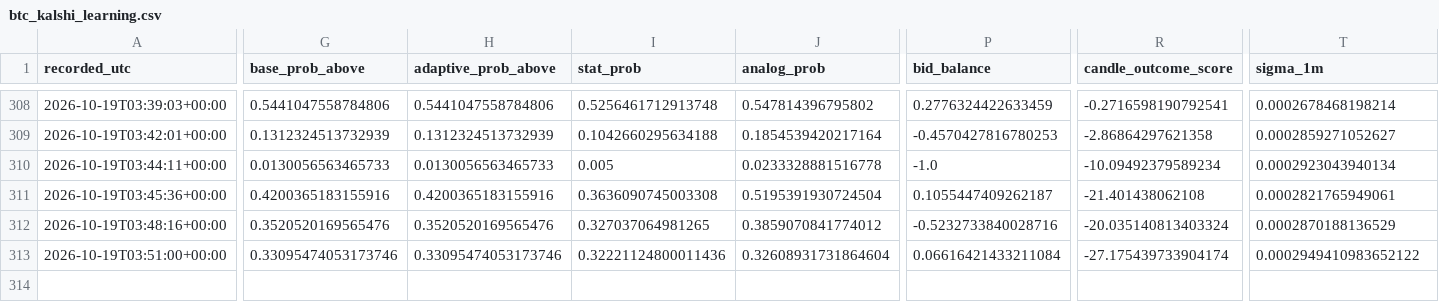
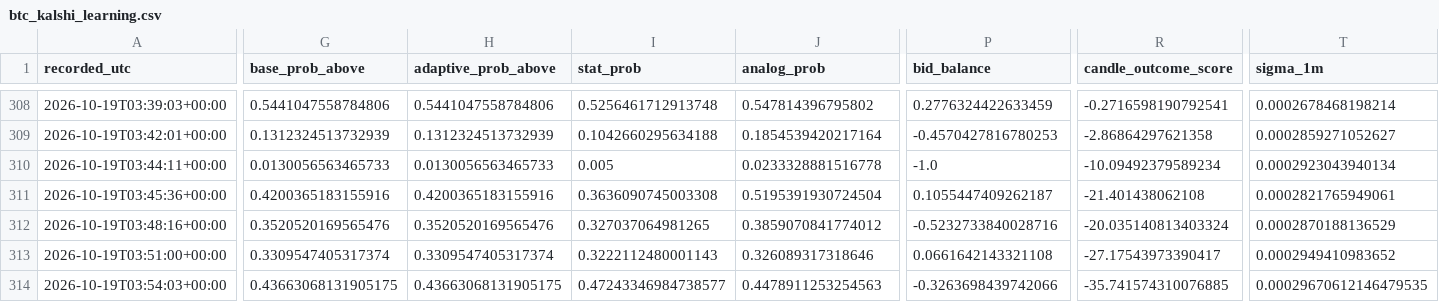
Before and after one commit to angelmoz881-collab/btc-kalshi-dashboard, a CSV file: data/btc_kalshi_learning.csv, drawn as a sheet; only a part is shown, gaps mark what is left out; rows hold the shown columns only; the diff covers the shown part only; the diff names each change by its address in the sheet, - before the commit and + after, or states it on an @@ line.

Commit message:
Update BTC Kalshi adaptive learning history

```diff
--- a/data/btc_kalshi_learning.csv
+++ b/data/btc_kalshi_learning.csv
-G313 (base_prob_above): 0.33095474053173746
+G313 (base_prob_above): 0.3309547405317374
-H313 (adaptive_prob_above): 0.33095474053173746
+H313 (adaptive_prob_above): 0.3309547405317374
-I313 (stat_prob): 0.32221124800011436
+I313 (stat_prob): 0.3222112480001143
-J313 (analog_prob): 0.32608931731864604
+J313 (analog_prob): 0.326089317318646
-P313 (bid_balance): 0.06616421433211084
+P313 (bid_balance): 0.0661642143321108
-R313 (candle_outcome_score): -27.175439733904174
+R313 (candle_outcome_score): -27.17543973390417
-T313 (sigma_1m): 0.0002949410983652122
+T313 (sigma_1m): 0.0002949410983652
+row 314: 2026-10-19T03:54:03+00:00 | 0.43663068131905175 | 0.43663068131905175 | 0.47243346984738577 | 0.4478911253254563 | -0.3263698439742066 | -35.741574310076885 | 0.00029670612146479535
```
Also changed, not shown: 1 edited cell elsewhere in this file.
